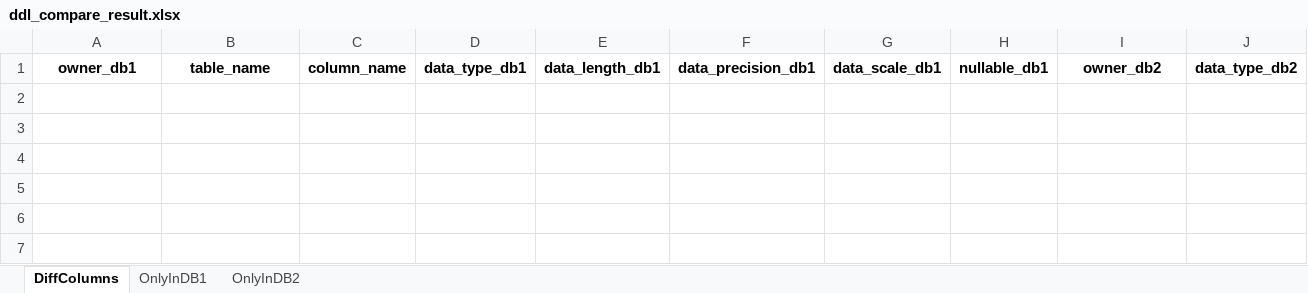
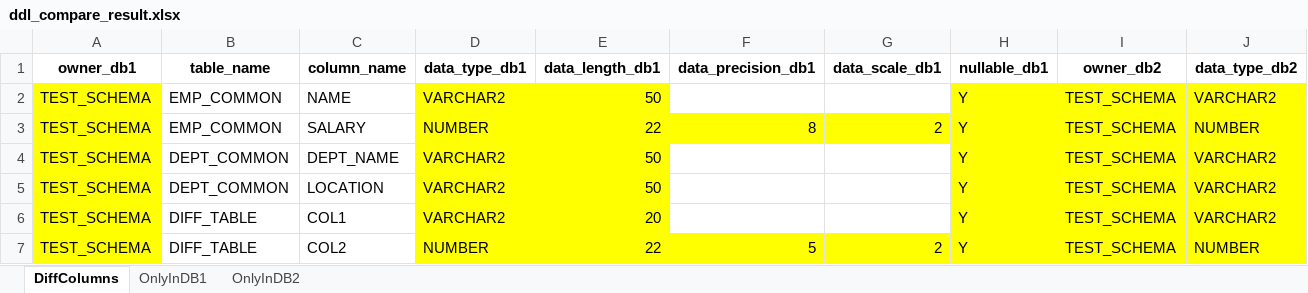
Before and after one commit to proj-cms/ddl_compartor, an Excel workbook: ddl_compare_result.xlsx, sheet DiffColumns, drawn as a sheet; only a part is shown; values as stored, in another font and other column widths than the file's, no borders; rows hold the shown columns only; the diff names each change by its address in the sheet, - before the commit and + after, or states it on an @@ line.

```diff
--- a/ddl_compare_result.xlsx (sheet DiffColumns)
+++ b/ddl_compare_result.xlsx (sheet DiffColumns)
+row 2: TEST_SCHEMA | EMP_COMMON | NAME | VARCHAR2 | 50 |  |  | Y | TEST_SCHEMA | VARCHAR2
+row 3: TEST_SCHEMA | EMP_COMMON | SALARY | NUMBER | 22 | 8 | 2 | Y | TEST_SCHEMA | NUMBER
+row 4: TEST_SCHEMA | DEPT_COMMON | DEPT_NAME | VARCHAR2 | 50 |  |  | Y | TEST_SCHEMA | VARCHAR2
+row 5: TEST_SCHEMA | DEPT_COMMON | LOCATION | VARCHAR2 | 50 |  |  | Y | TEST_SCHEMA | VARCHAR2
+row 6: TEST_SCHEMA | DIFF_TABLE | COL1 | VARCHAR2 | 20 |  |  | Y | TEST_SCHEMA | VARCHAR2
+row 7: TEST_SCHEMA | DIFF_TABLE | COL2 | NUMBER | 22 | 5 | 2 | Y | TEST_SCHEMA | NUMBER
```
Also changed, not shown: sheet OnlyInDB1, sheet OnlyInDB2, 10 other files.
